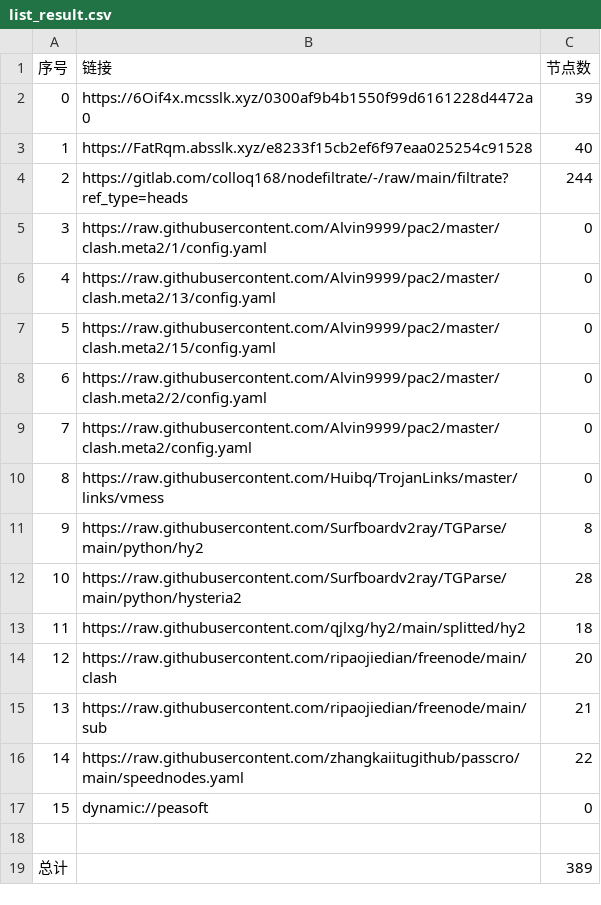
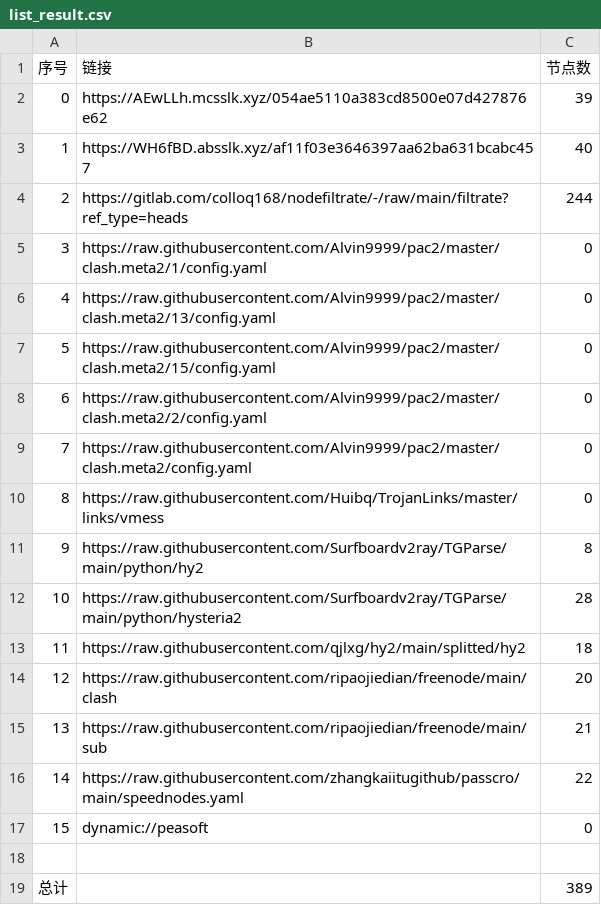
Before and after one commit to haygcao/NoMoreWalls, a CSV file: list_result.csv, drawn as a sheet.

```diff
--- a/list_result.csv
+++ b/list_result.csv
@@ -1,4 +1,4 @@
 序号,链接,节点数
-0,https://6Oif4x.mcsslk.xyz/0300af9b4b1550f99d6161228d4472a0,39
-1,https://FatRqm.absslk.xyz/e8233f15cb2ef6f97eaa025254c91528,40
+0,https://AEwLLh.mcsslk.xyz/054ae5110a383cd8500e07d427876e62,39
+1,https://WH6fBD.absslk.xyz/af11f03e3646397aa62ba631bcabc457,40
 2,https://gitlab.com/colloq168/nodefiltrate/-/raw/main/filtrate?ref_type=heads,244
```
Also changed, not shown: 27 other files.
